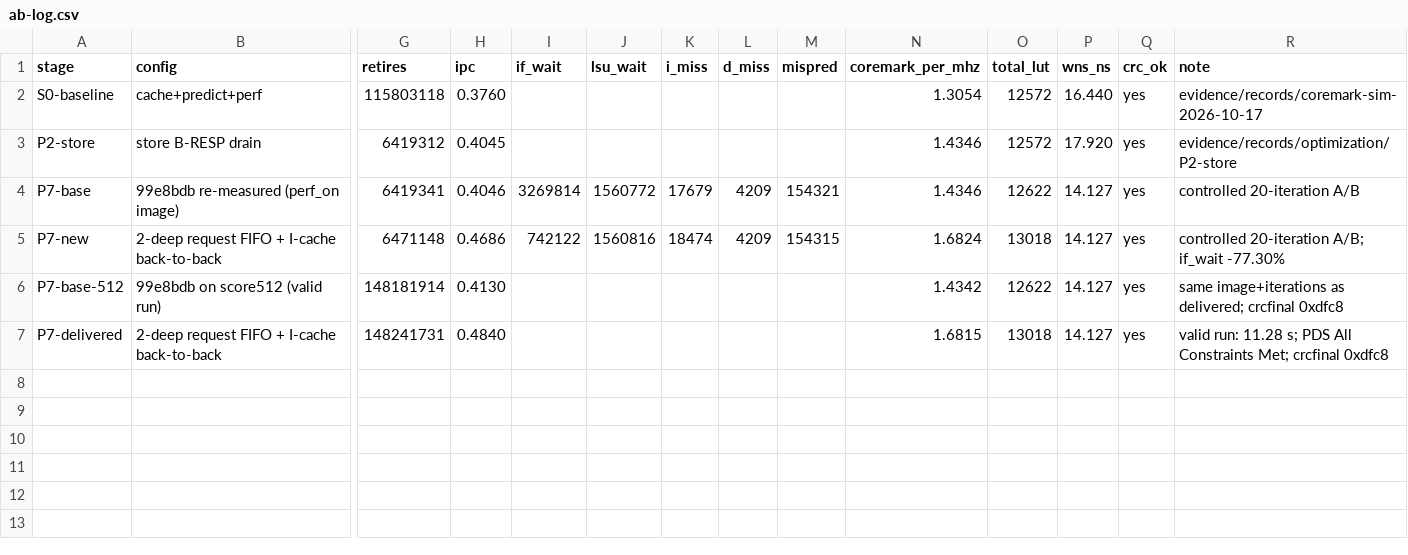
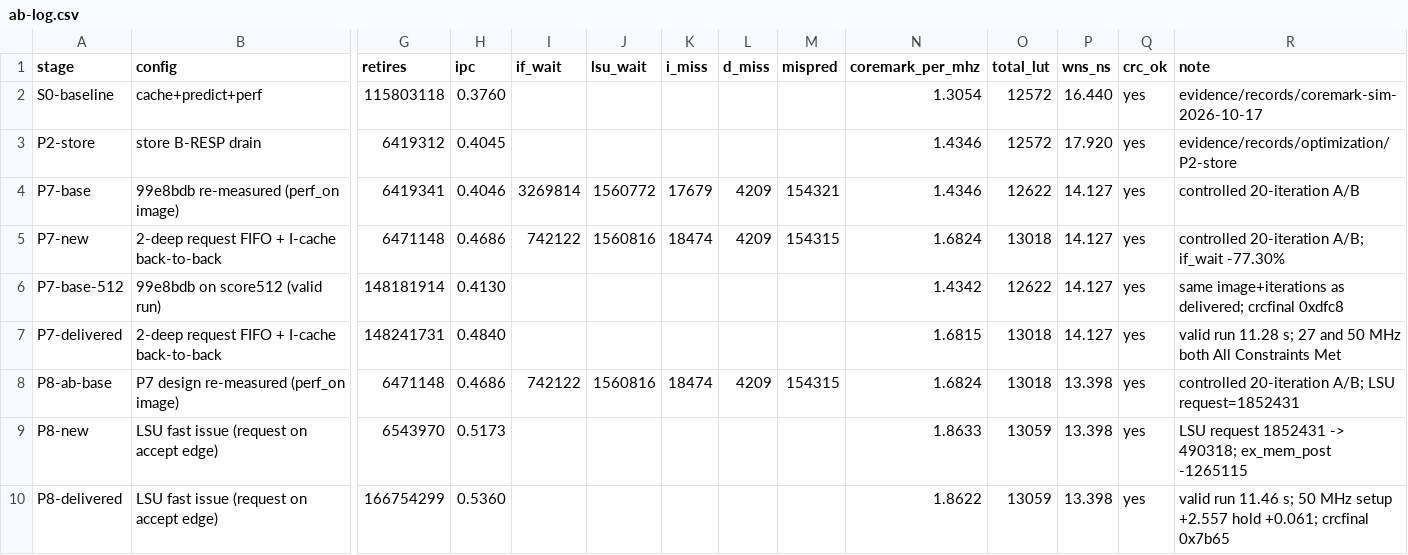
Before and after one commit to licardlu/pangoriscv, a CSV file: evidence/records/optimization/ab-log.csv, drawn as a sheet; only a part is shown, gaps mark what is left out; rows hold the shown columns only; the diff names each change by its address in the sheet, - before the commit and + after, or states it on an @@ line.

Commit message:
docs+bitstream: P8 证据归档、三项数据刷新与 576 迭代交付位流
位流
----
bitstream/pangoriscv_i576.sbit（3,791,112 B，
SHA256 D3C603C7058FE49E867085E1D358CADF9F2033B8F131FC89A4DE54ADAF0FD4D2），
与评测同一份源码 + 同一份 score576 镜像，已确认"三开关全开、BTB 32"配置，
且日志有 Board check: 2 memory images loaded。
已取代的 pangoriscv_i400.sbit / pangoriscv_i512.sbit 从本目录移除（数据留在 git 历史）。
.gitignore 白名单同步改到 i576。

三项数据（同源：本目录位流 + score576 镜像）
------------------------------------------
① CoreMark/MHz 1.8622（576 迭代，ticks 309,304,812，11.46 s，Correct operation validated）
② 27 MHz All Constraints Met（setup +13.398 / hold +0.058，0/52,404）；
   50 MHz 过约束同样 All Constraints Met（setup +2.557 / hold +0.061，0/52,388）
③ 13,059 LUT / 0.1426 CoreMark/kLUT

链条：1.3054 -> 1.4342 -> 1.6815 -> 1.8622（累计 +42.65%，CoreMark/kLUT +37.34%），
其中本版 +10.75%，面积 +0.31%、触发器零增量。

内容
----
- evidence/records/optimization/P8/：measurement.md（先量后改的 S0 数据、改法、
  20 迭代 A/B 与归因、576 迭代有效跑分、27/50 MHz 时序、受控资源 A/B、
  正确性与回归含 ISA 用例 7 的相位脆弱性说明、复现命令、三个新坑）、
  两侧资源报告、两个时序汇总、A/B 报告、跑分关键行
- evidence/records/optimization/P7/：补 P7 设计的 50 MHz 时序汇总与 multiseed
  （上一轮只在对话里报过，没落盘）
- evidence/records/optimization/ab-log.csv：补 P8 三行（A/B 基线、A/B 新版、交付）
- bitstream/README.md：数字与 SHA 全量刷新，并新增"位流字节不可复现"的说明
- docs/design/plans/...roadmap：P8 行入表，当前交付状态重写，补下一步排序
- docs/verification/handoff-2026-10-18-ifu-done.md：首节与链条表更新到 P8
- docs/contest/intro-2026-10-18.md：作品简介按新数字重写（三步提升 + 本版改法）

口径提醒（三项数据同源）
----------------------
CoreMark 来自周期精确 RTL 仿真（无物理板）；频率是约束收敛结果而非板上实测最高频率；
两者都已在文档里标明证据等级。`crcfinal` 随迭代数变化（20→0x4983、400→0x25b5、
512→0xdfc8、576→0x7b65），不可跨迭代数比较，官方只校验 list/matrix/state。

```diff
--- a/evidence/records/optimization/ab-log.csv
+++ b/evidence/records/optimization/ab-log.csv
-R7 (note): valid run: 11.28 s; PDS All Constraints Met; crcfinal 0xdfc8
+R7 (note): valid run 11.28 s; 27 and 50 MHz both All Constraints Met
+row 8: P8-ab-base | P7 design re-measured (perf_on image) | 6471148 | 0.4686 | 742122 | 1560816 | 18474 | 4209 | 154315 | 1.6824 | 13018 | 13.398 | yes | controlled 20-iteration A/B; LSU request=1852431
+row 9: P8-new | LSU fast issue (request on accept edge) | 6543970 | 0.5173 |  |  |  |  |  | 1.8633 | 13059 | 13.398 | yes | LSU request 1852431 -> 490318; ex_mem_post -1265115
+row 10: P8-delivered | LSU fast issue (request on accept edge) | 166754299 | 0.5360 |  |  |  |  |  | 1.8622 | 13059 | 13.398 | yes | valid run 11.46 s; 50 MHz setup +2.557 hold +0.061; crcfinal 0x7b65
```
Also changed, not shown: 17 other files.
